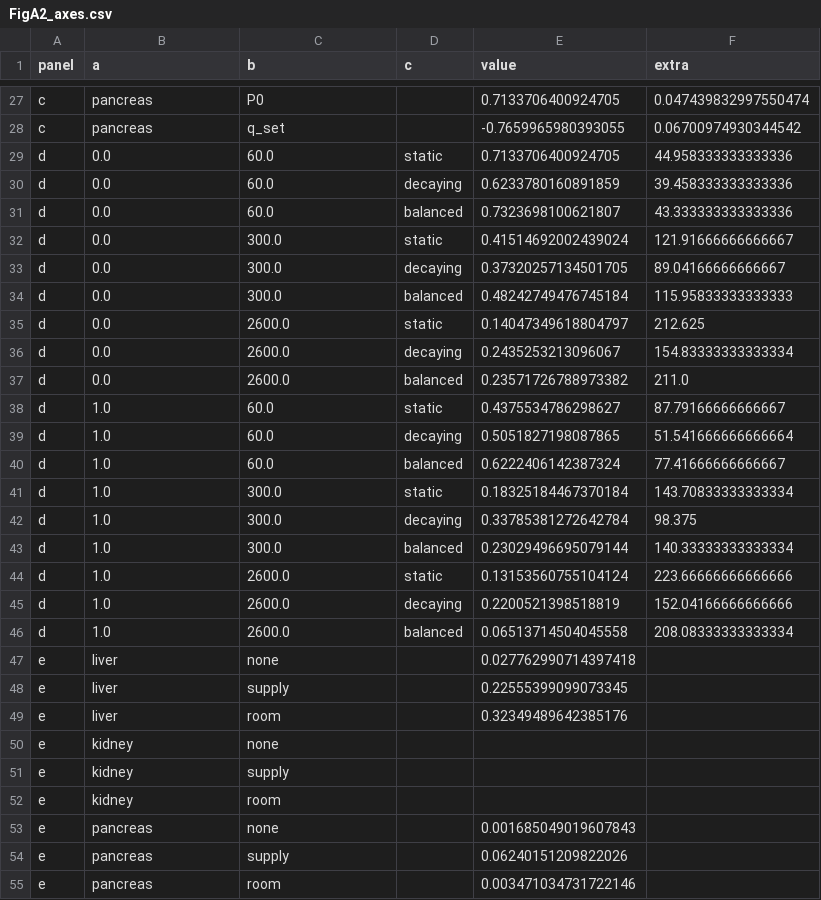
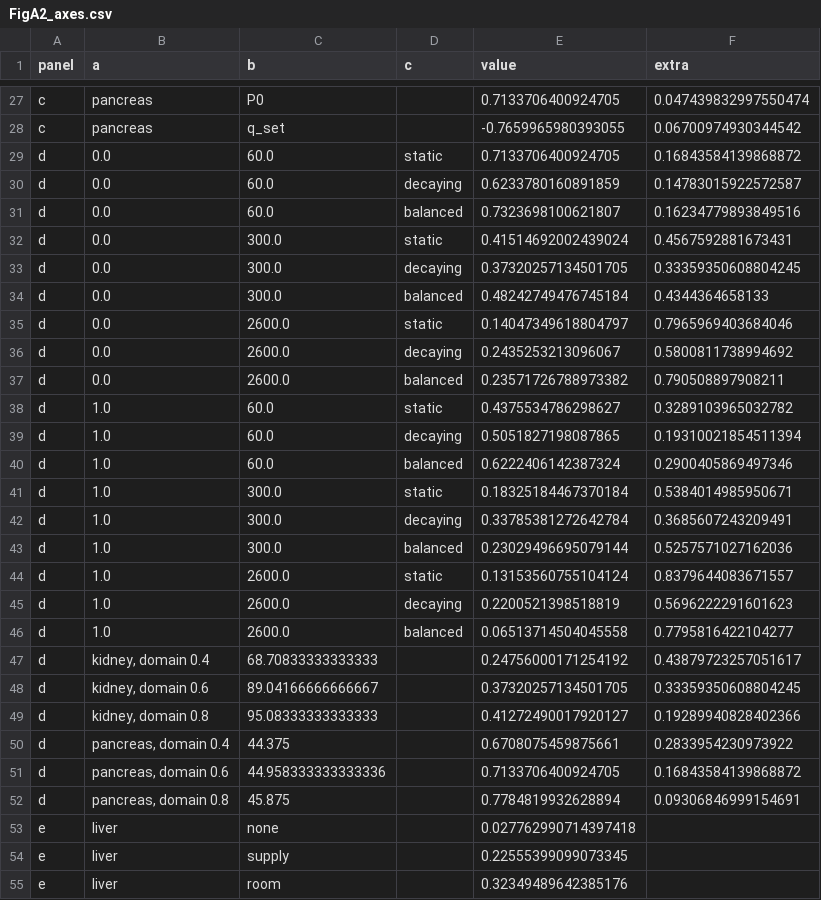
Before and after one commit to Danpc11/Ogrow, a CSV file: source_data/FigA2_axes.csv, drawn as a sheet; only a part is shown, gaps mark what is left out; the shorter side is filled out with more unchanged rows.

```diff
--- a/source_data/FigA2_axes.csv
+++ b/source_data/FigA2_axes.csv
@@ -28,20 +28,26 @@ c,pancreas,P0,,0.7133706400924705,0.047439832997550474
 c,pancreas,q_set,,-0.7659965980393055,0.06700974930344542
-d,0.0,60.0,static,0.7133706400924705,44.958333333333336
-d,0.0,60.0,decaying,0.6233780160891859,39.458333333333336
-d,0.0,60.0,balanced,0.7323698100621807,43.333333333333336
-d,0.0,300.0,static,0.41514692002439024,121.91666666666667
-d,0.0,300.0,decaying,0.37320257134501705,89.04166666666667
-d,0.0,300.0,balanced,0.48242749476745184,115.95833333333333
-d,0.0,2600.0,static,0.14047349618804797,212.625
-d,0.0,2600.0,decaying,0.2435253213096067,154.83333333333334
-d,0.0,2600.0,balanced,0.23571726788973382,211.0
-d,1.0,60.0,static,0.4375534786298627,87.79166666666667
-d,1.0,60.0,decaying,0.5051827198087865,51.541666666666664
-d,1.0,60.0,balanced,0.6222406142387324,77.41666666666667
-d,1.0,300.0,static,0.18325184467370184,143.70833333333334
-d,1.0,300.0,decaying,0.33785381272642784,98.375
-d,1.0,300.0,balanced,0.23029496695079144,140.33333333333334
-d,1.0,2600.0,static,0.13153560755104124,223.66666666666666
-d,1.0,2600.0,decaying,0.2200521398518819,152.04166666666666
-d,1.0,2600.0,balanced,0.06513714504045558,208.08333333333334
+d,0.0,60.0,static,0.7133706400924705,0.16843584139868872
+d,0.0,60.0,decaying,0.6233780160891859,0.14783015922572587
+d,0.0,60.0,balanced,0.7323698100621807,0.16234779893849516
+d,0.0,300.0,static,0.41514692002439024,0.4567592881673431
+d,0.0,300.0,decaying,0.37320257134501705,0.33359350608804245
+d,0.0,300.0,balanced,0.48242749476745184,0.4344364658133
+d,0.0,2600.0,static,0.14047349618804797,0.7965969403684046
+d,0.0,2600.0,decaying,0.2435253213096067,0.5800811738994692
+d,0.0,2600.0,balanced,0.23571726788973382,0.790508897908211
+d,1.0,60.0,static,0.4375534786298627,0.3289103965032782
+d,1.0,60.0,decaying,0.5051827198087865,0.19310021854511394
+d,1.0,60.0,balanced,0.6222406142387324,0.2900405869497346
+d,1.0,300.0,static,0.18325184467370184,0.5384014985950671
+d,1.0,300.0,decaying,0.33785381272642784,0.3685607243209491
+d,1.0,300.0,balanced,0.23029496695079144,0.5257571027162036
+d,1.0,2600.0,static,0.13153560755104124,0.8379644083671557
+d,1.0,2600.0,decaying,0.2200521398518819,0.5696222291601623
+d,1.0,2600.0,balanced,0.06513714504045558,0.7795816422104277
+d,"kidney, domain 0.4",68.70833333333333,,0.24756000171254192,0.43879723257051617
+d,"kidney, domain 0.6",89.04166666666667,,0.37320257134501705,0.33359350608804245
+d,"kidney, domain 0.8",95.08333333333333,,0.41272490017920127,0.19289940828402366
+d,"pancreas, domain 0.4",44.375,,0.6708075459875661,0.2833954230973922
+d,"pancreas, domain 0.6",44.958333333333336,,0.7133706400924705,0.16843584139868872
+d,"pancreas, domain 0.8",45.875,,0.7784819932628894,0.09306846999154691
 e,liver,none,,0.027762990714397418,
```
Also changed, not shown: 2 other files.
